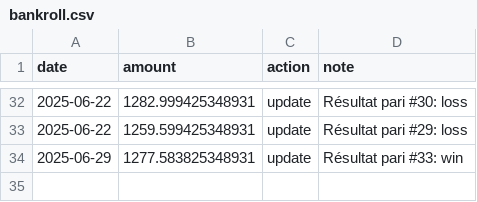
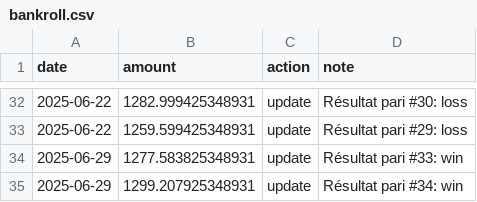
Before and after one commit to narvall018/ufc_predictor, a CSV file: bets/bankroll.csv, drawn as a sheet; only a part is shown, gaps mark what is left out; the diff names each change by its address in the sheet, - before the commit and + after, or states it on an @@ line.

Commit message:
Update bankroll after bet #34

```diff
--- a/bets/bankroll.csv
+++ b/bets/bankroll.csv
+row 35: 2025-06-29 | 1299.207925348931 | update | Résultat pari #34: win
```
